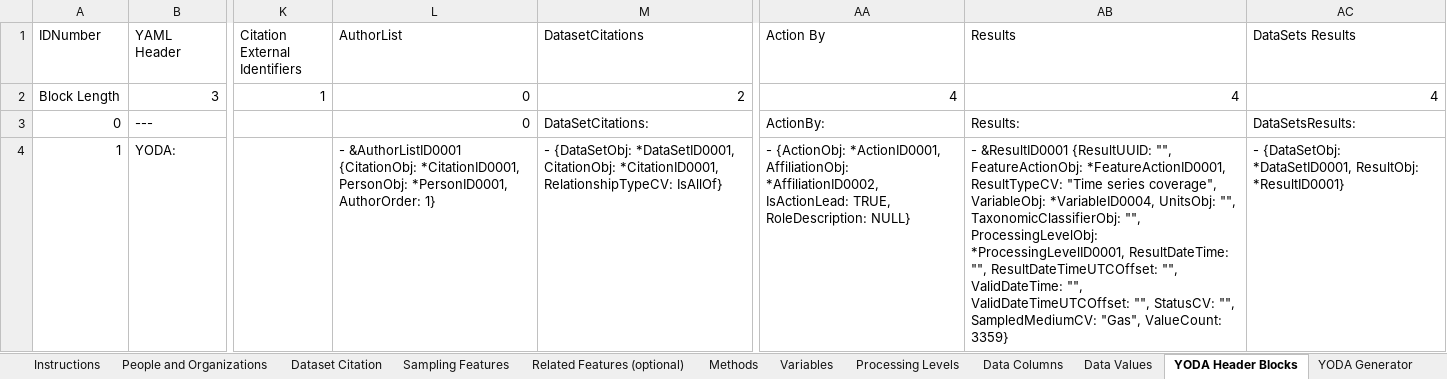
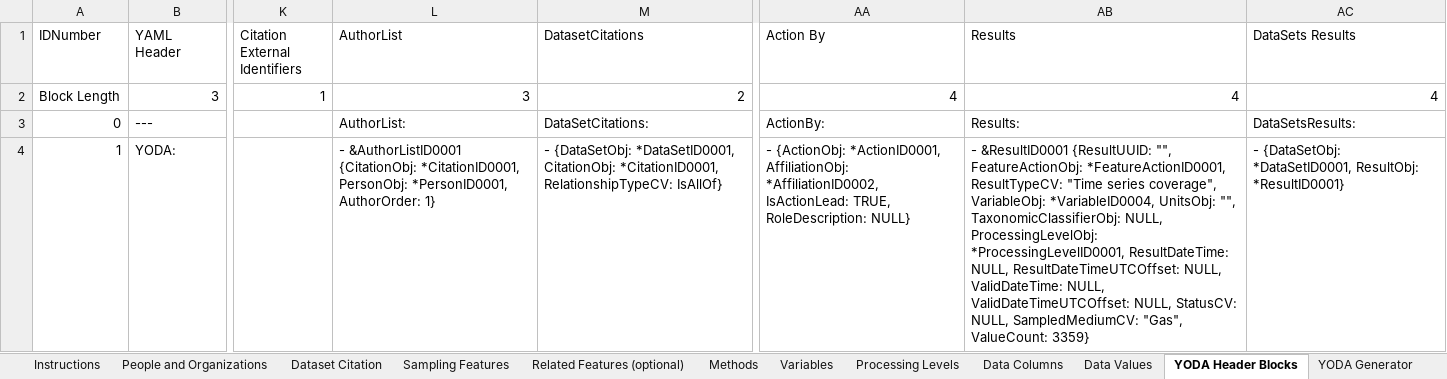
Before and after one commit to ODM2/YODA-File, an Excel workbook: ExcelTemplates/Prototypes/YODA_TimeSeries_TEMPLATE_WORKING.xlsm, sheet YODA Header Blocks, drawn as a sheet; only a part is shown, gaps mark what is left out; values as stored, in another font and other column widths than the file's, no borders; the diff covers the shown part only; the diff names each change by its address in the sheet, - before the commit and + after, or states it on an @@ line.

```diff
--- a/ExcelTemplates/Prototypes/YODA_TimeSeries_TEMPLATE_WORKING.xlsm (sheet YODA Header Blocks)
+++ b/ExcelTemplates/Prototypes/YODA_TimeSeries_TEMPLATE_WORKING.xlsm (sheet YODA Header Blocks)
-L2 (AuthorList): 0
+L2 (AuthorList): 3
-L3 (AuthorList): 0
+L3 (AuthorList): AuthorList:
-AB4 (Results): …"", TaxonomicClassifierObj: "", ProcessingLevelObj: *ProcessingLevelID0001, ResultDateTime: "", ResultDateTimeUTCOffset: "", ValidDateTime: "", ValidDateTimeUTCOffset: "", StatusCV: "", SampledMediumCV: "Gas",…
+AB4 (Results): …"", TaxonomicClassifierObj: NULL, ProcessingLevelObj: *ProcessingLevelID0001, ResultDateTime: NULL, ResultDateTimeUTCOffset: NULL, ValidDateTime: NULL, ValidDateTimeUTCOffset: NULL, StatusCV: NULL, SampledMediumCV: "Gas",…
```
Also changed, not shown: 3 edited cells elsewhere in this sheet, sheet Dataset Citation, sheet YODA Generator, sheet Instructions, sheet Data Columns, sheet YODA File, formulas that keep their value.
